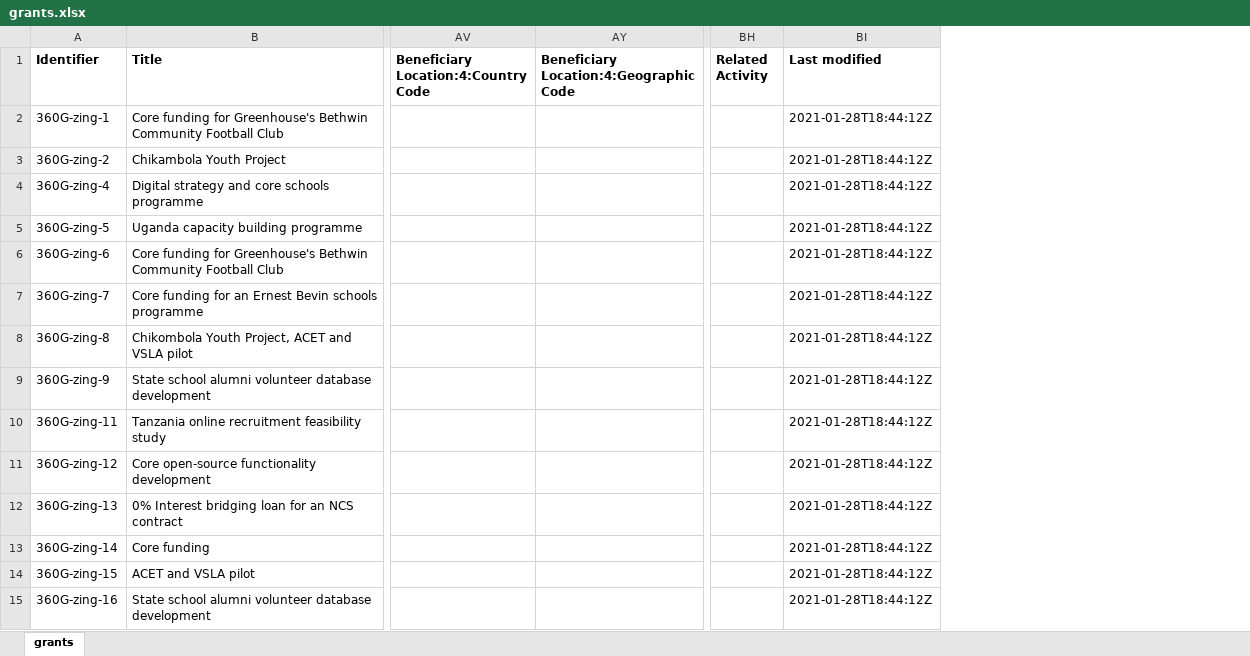
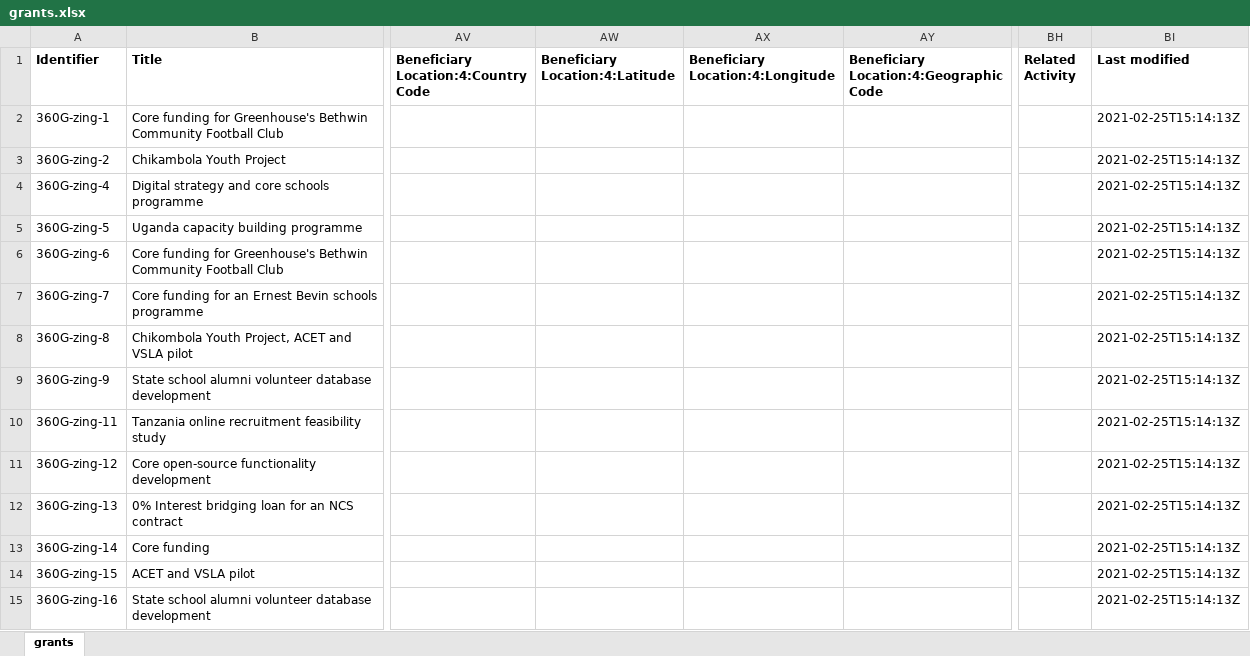
Before and after one commit to unleashing-potential/zing, an Excel workbook: open/grants.xlsx, sheet grants, drawn as a sheet; only a part is shown, gaps mark what is left out; values as stored, in another font and other column widths than the file's, no borders; the diff covers the shown part only; the diff names each change by its address in the sheet, - before the commit and + after, or states it on an @@ line.

Commit message:
Update 360G Grants data
Add missing July 2020 grants

```diff
--- a/open/grants.xlsx (sheet grants)
+++ b/open/grants.xlsx (sheet grants)
@@ column AW (Beneficiary Location:4:Latitude) unhidden, empty @@
@@ column AX (Beneficiary Location:4:Longitude) unhidden, empty @@
-BI2:BI15 (Last modified): 2021-01-28T18:44:12Z
+BI2:BI15 (Last modified): 2021-02-25T15:14:13Z
```
Also changed, not shown: 3 added rows and 69 edited cells elsewhere in this sheet, 1 other file.
